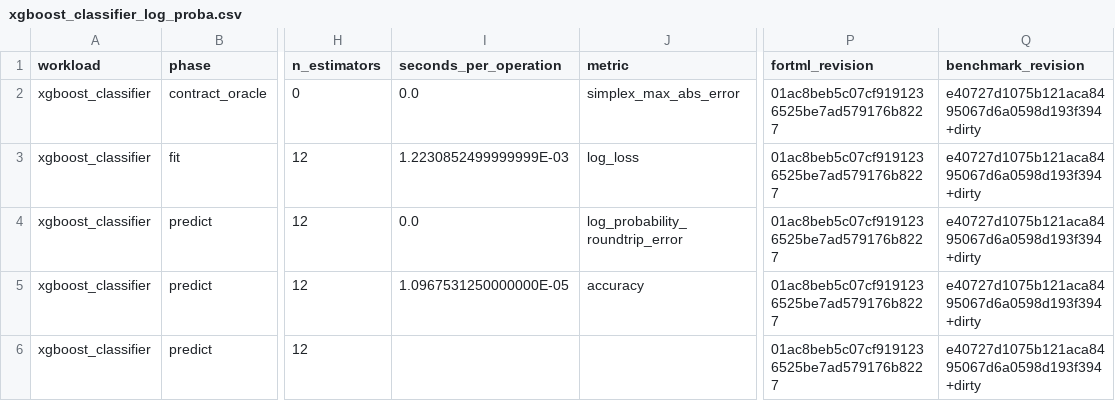
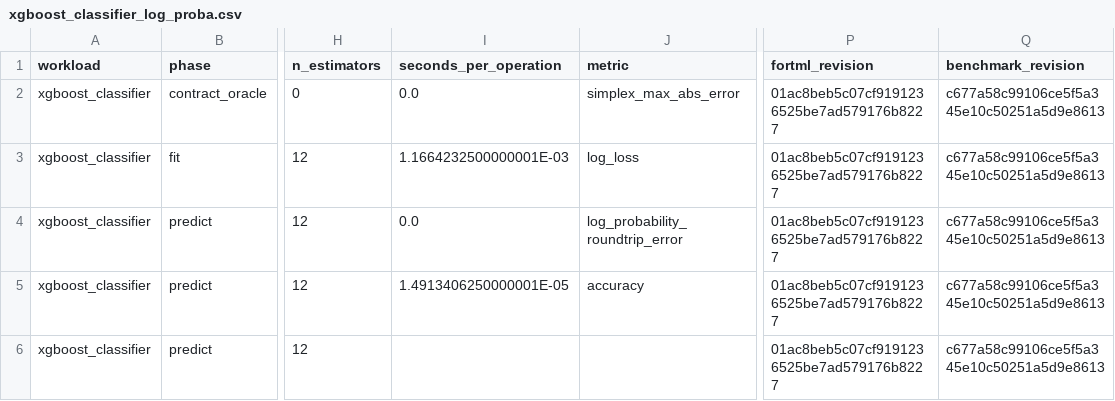
Before and after one commit to lazy-fortran/fortml-bench, a CSV file: results/xgboost_classifier_log_proba.csv, drawn as a sheet; only a part is shown, gaps mark what is left out; the diff names each change by its address in the sheet, - before the commit and + after, or states it on an @@ line.

Commit message:
bench: repin classifier log probability timing

```diff
--- a/results/xgboost_classifier_log_proba.csv
+++ b/results/xgboost_classifier_log_proba.csv
-Q2:Q6 (benchmark_revision): e40727d1075b121aca8495067d6a0598d193f394+dirty
+Q2:Q6 (benchmark_revision): c677a58c99106ce5f5a345e10c50251a5d9e8613
-I3 (seconds_per_operation): 1.2230852499999999E-03
+I3 (seconds_per_operation): 1.1664232500000001E-03
-I5 (seconds_per_operation): 1.0967531250000000E-05
+I5 (seconds_per_operation): 1.4913406250000001E-05
```
